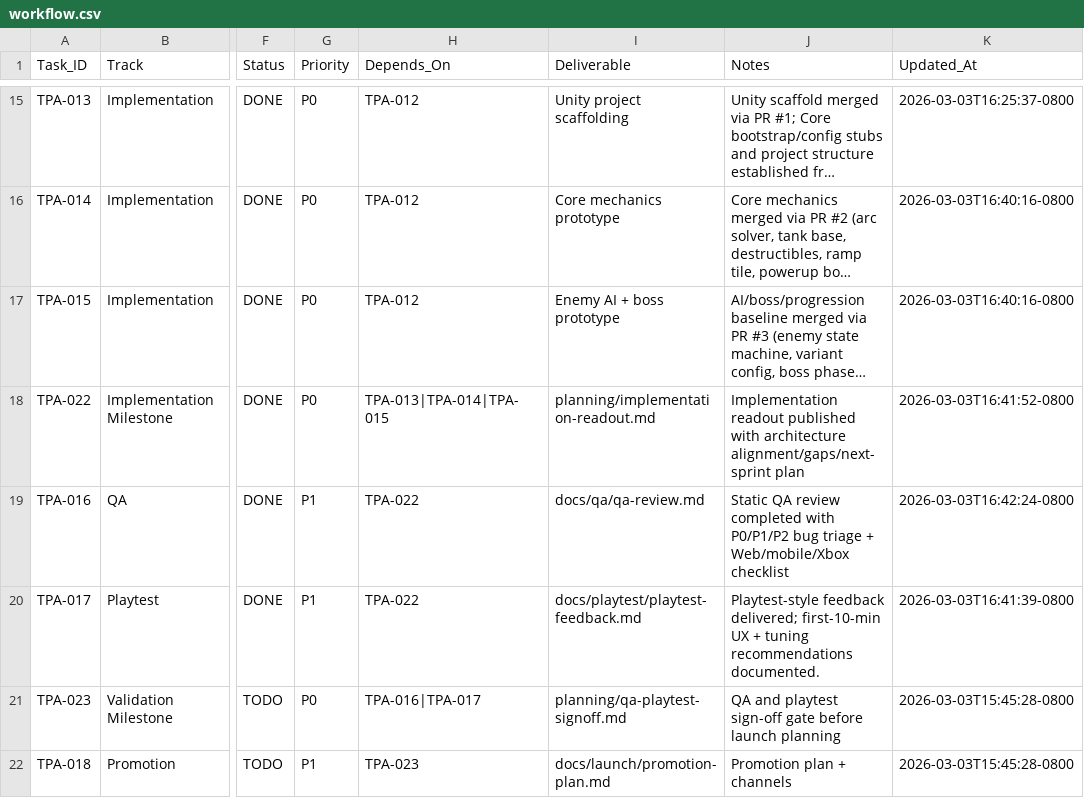
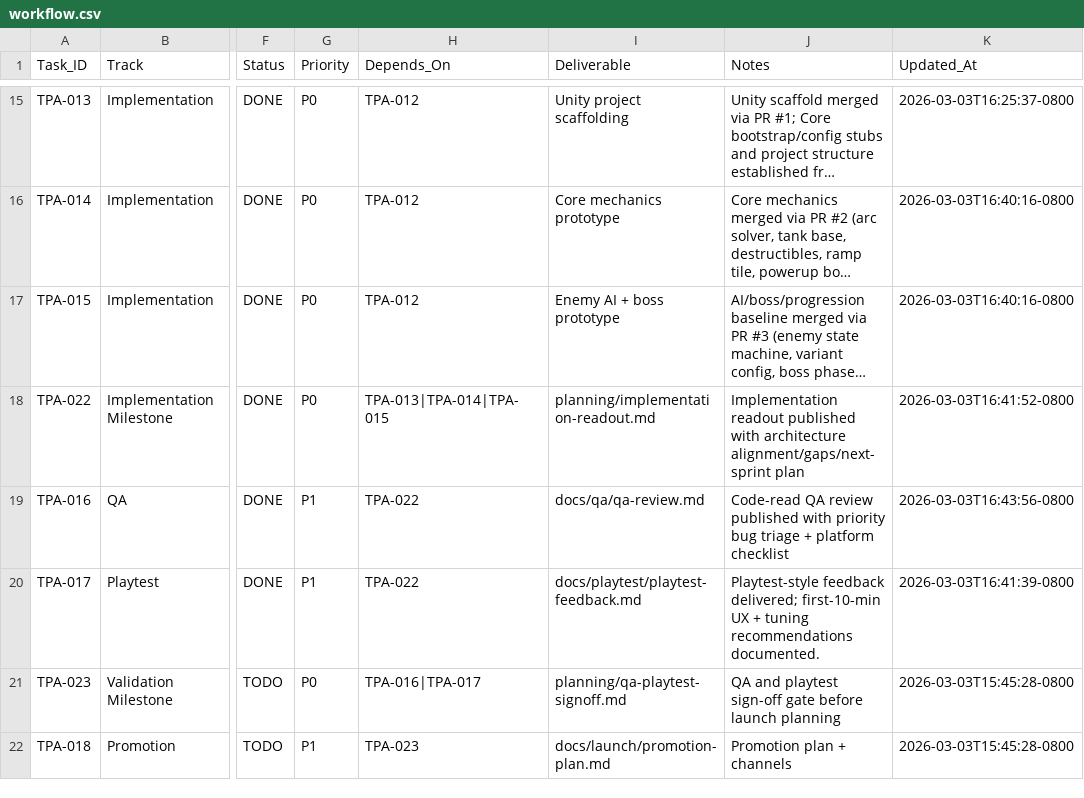
Before and after one commit to joenewbry/tank-puzzle-assault, a CSV file: planning/workflow.csv, drawn as a sheet; only a part is shown, gaps mark what is left out; long unchanged cells end in …; the diff names each change by its address in the sheet, - before the commit and + after, or states it on an @@ line.

Commit message:
TPA-016: add QA code review and finalize workflow status

```diff
--- a/planning/workflow.csv
+++ b/planning/workflow.csv
-J19 (Notes): Static QA review completed with P0/P1/P2 bug triage + Web/mobile/Xbox checklist
+J19 (Notes): Code-read QA review published with priority bug triage + platform checklist
-K19 (Updated_At): 2026-03-03T16:42:24-0800
+K19 (Updated_At): 2026-03-03T16:43:56-0800
```
Also changed, not shown: 1 other file.
